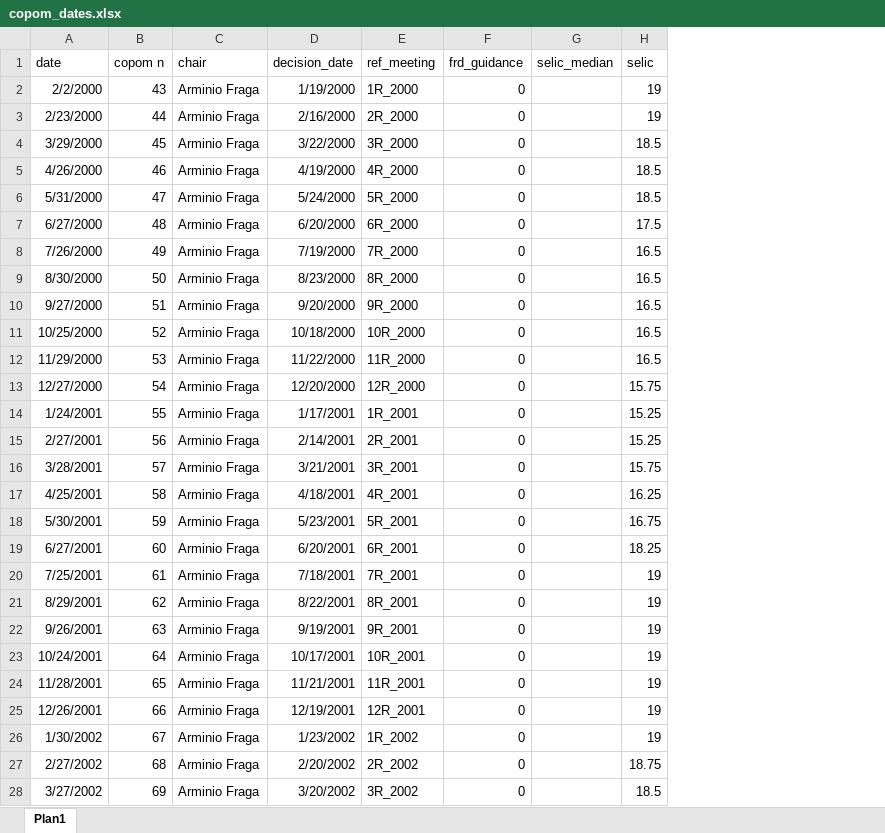
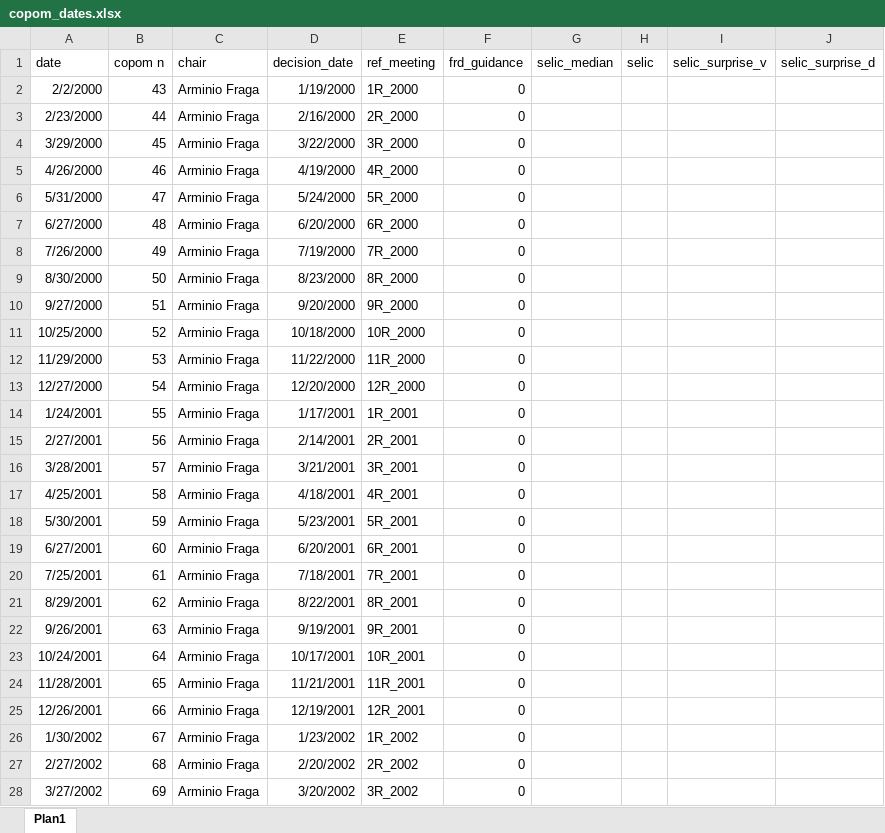
Before and after one commit to thaisct/bcb-sentiment-analysis, an Excel workbook: data/minutes/copom_dates.xlsx, sheet Plan1, drawn as a sheet; only a part is shown; values as stored, in another font and other column widths than the file's, no borders; the diff covers the shown part only; the diff names each change by its address in the sheet, - before the commit and + after, or states it on an @@ line.

```diff
--- a/data/minutes/copom_dates.xlsx (sheet Plan1)
+++ b/data/minutes/copom_dates.xlsx (sheet Plan1)
+column I (selic_surprise_v), empty
+column J (selic_surprise_d), empty
-H2:H3 (selic): 19
+H2:H3 (selic): (empty)
-H4:H6 (selic): 18.5
+H4:H6 (selic): (empty)
-H7 (selic): 17.5
+H7 (selic): (empty)
-H8:H12 (selic): 16.5
+H8:H12 (selic): (empty)
-H13 (selic): 15.75
+H13 (selic): (empty)
-H14:H15 (selic): 15.25
+H14:H15 (selic): (empty)
-H16 (selic): 15.75
+H16 (selic): (empty)
-H17 (selic): 16.25
+H17 (selic): (empty)
-H18 (selic): 16.75
+H18 (selic): (empty)
-H19 (selic): 18.25
+H19 (selic): (empty)
-H20:H26 (selic): 19
+H20:H26 (selic): (empty)
-H27 (selic): 18.75
+H27 (selic): (empty)
-H28 (selic): 18.5
+H28 (selic): (empty)
```
Also changed, not shown: 46 edited cells elsewhere in this sheet, data/financial data/IPCA_expectativa_mediana_top5_medioprazo.xlsx, 3 other files.
